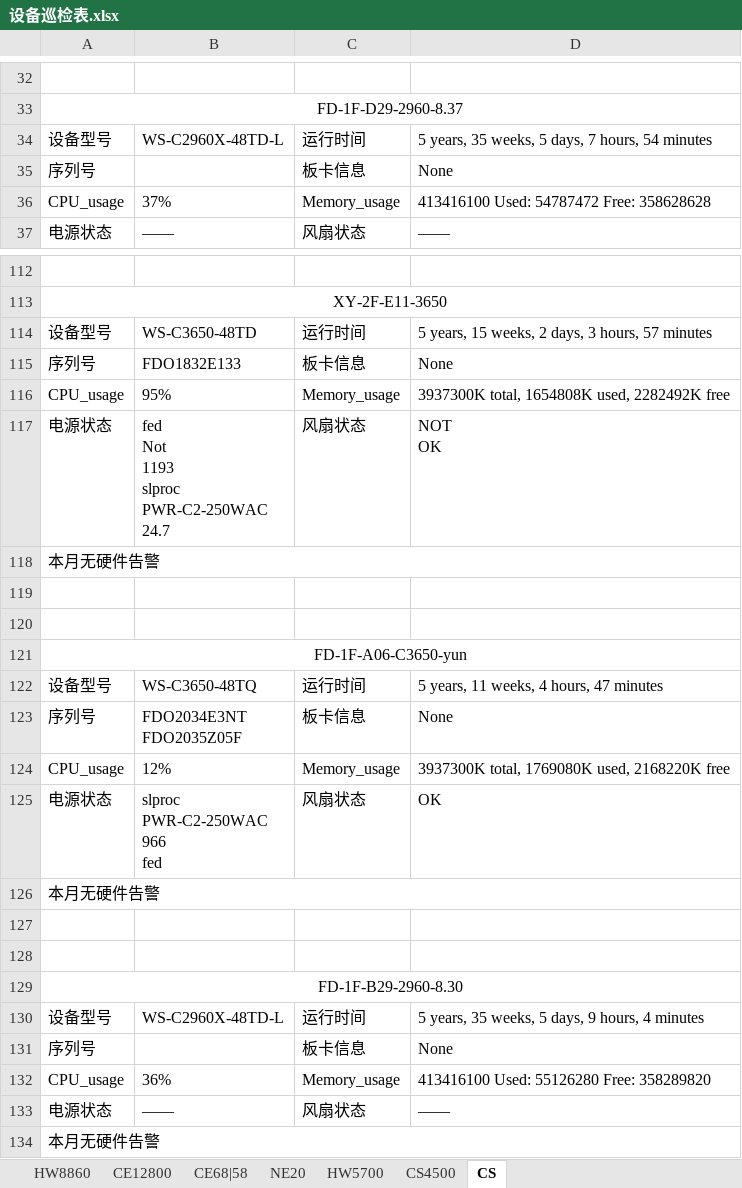
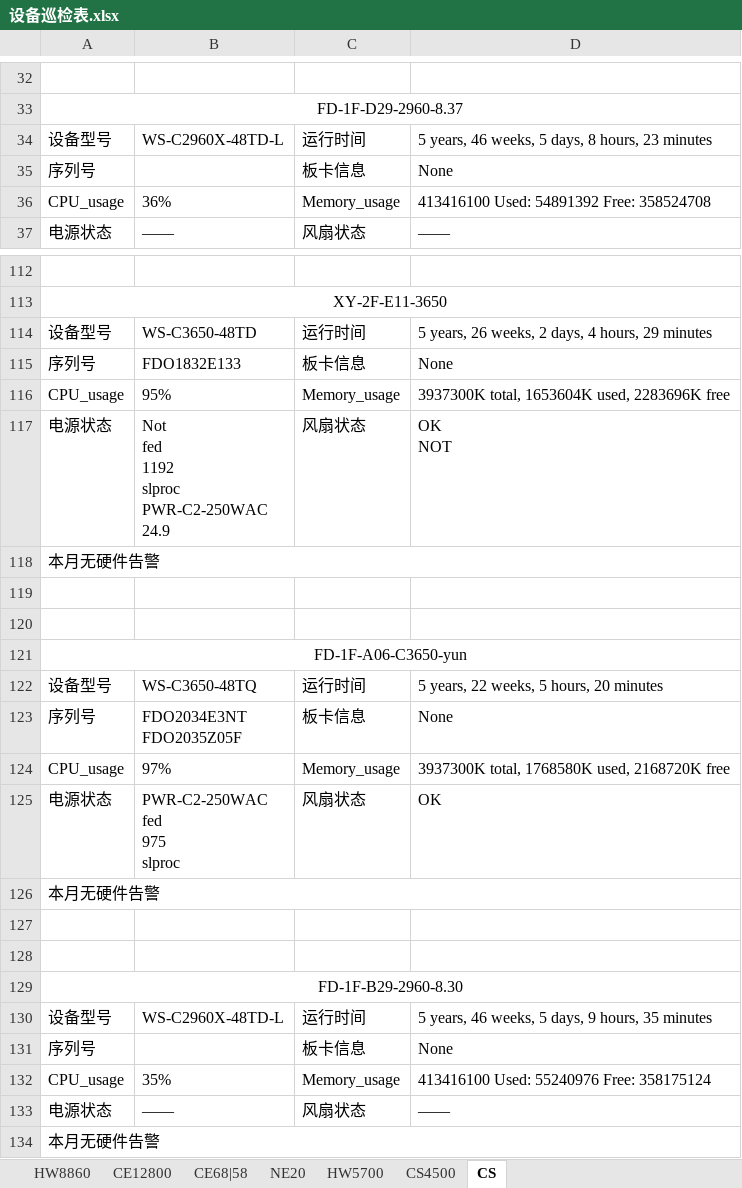
Before and after one commit to CZILYYZ/django_network_automation, an Excel workbook: network_automation_app/device_information/设备巡检/设备巡检表.xlsx, sheet CS, drawn as a sheet; only a part is shown, gaps mark what is left out; values as stored, in another font and other column widths than the file's, no borders; ↵ is a line break in a cell; the diff covers the shown part only; the diff names each change by its address in the sheet, - before the commit and + after, or states it on an @@ line.

```diff
--- a/network_automation_app/device_information/设备巡检/设备巡检表.xlsx (sheet CS)
+++ b/network_automation_app/device_information/设备巡检/设备巡检表.xlsx (sheet CS)
-D34: 5 years, 35 weeks, 5 days, 7 hours, 54 minutes
+D34: 5 years, 46 weeks, 5 days, 8 hours, 23 minutes
-B36: 37%
+B36: 36%
-D36: 413416100 Used: 54787472 Free: 358628628
+D36: 413416100 Used: 54891392 Free: 358524708
-D114: 5 years, 15 weeks, 2 days, 3 hours, 57 minutes
+D114: 5 years, 26 weeks, 2 days, 4 hours, 29 minutes
-D116: 3937300K total, 1654808K used, 2282492K free
+D116: 3937300K total, 1653604K used, 2283696K free
-B117: fed ↵ Not ↵ 1193 ↵ slproc ↵ PWR-C2-250WAC ↵ 24.7
+B117: Not ↵ fed ↵ 1192 ↵ slproc ↵ PWR-C2-250WAC ↵ 24.9
-D117: NOT ↵ OK
+D117: OK ↵ NOT
-D122: 5 years, 11 weeks, 4 hours, 47 minutes
+D122: 5 years, 22 weeks, 5 hours, 20 minutes
-B124: 12%
+B124: 97%
-D124: 3937300K total, 1769080K used, 2168220K free
+D124: 3937300K total, 1768580K used, 2168720K free
-B125: slproc ↵ PWR-C2-250WAC ↵ 966 ↵ fed
+B125: PWR-C2-250WAC ↵ fed ↵ 975 ↵ slproc
-D130: 5 years, 35 weeks, 5 days, 9 hours, 4 minutes
+D130: 5 years, 46 weeks, 5 days, 9 hours, 35 minutes
-B132: 36%
+B132: 35%
-D132: 413416100 Used: 55126280 Free: 358289820
+D132: 413416100 Used: 55240976 Free: 358175124
```
Also changed, not shown: 40 edited cells elsewhere in this sheet, sheet CE68|58, sheet HW8860, sheet CE12800, sheet CS4500, sheet HW5700, sheet NE20, network_automation_app/device_information/设备巡检/设备版本号.xlsx, 6 other files.
